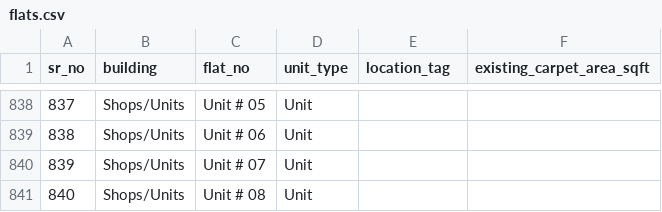
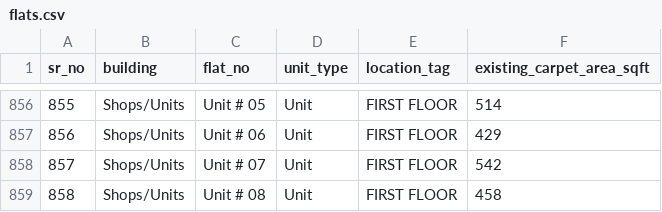
Before and after one commit to Khanderkar/asmitajyoti.info, a CSV file: Offer-Calculator/data/flats.csv, drawn as a sheet; only a part is shown, gaps mark what is left out; addresses are those after the commit; the diff covers the shown part only; the diff names each change by its address in the sheet, - before the commit and + after, or states it on an @@ line.

```diff
--- a/Offer-Calculator/data/flats.csv
+++ b/Offer-Calculator/data/flats.csv
@@ column A (sr_no) renumbered from row 802 down @@
-E856:E859 (location_tag): (empty)
+E856:E859 (location_tag): FIRST FLOOR
-F856 (existing_carpet_area_sqft): (empty)
+F856 (existing_carpet_area_sqft): 514
-F857 (existing_carpet_area_sqft): (empty)
+F857 (existing_carpet_area_sqft): 429
-F858 (existing_carpet_area_sqft): (empty)
+F858 (existing_carpet_area_sqft): 542
-F859 (existing_carpet_area_sqft): (empty)
+F859 (existing_carpet_area_sqft): 458
```
Also changed, not shown: 18 added rows and 74 edited cells elsewhere in this file.
